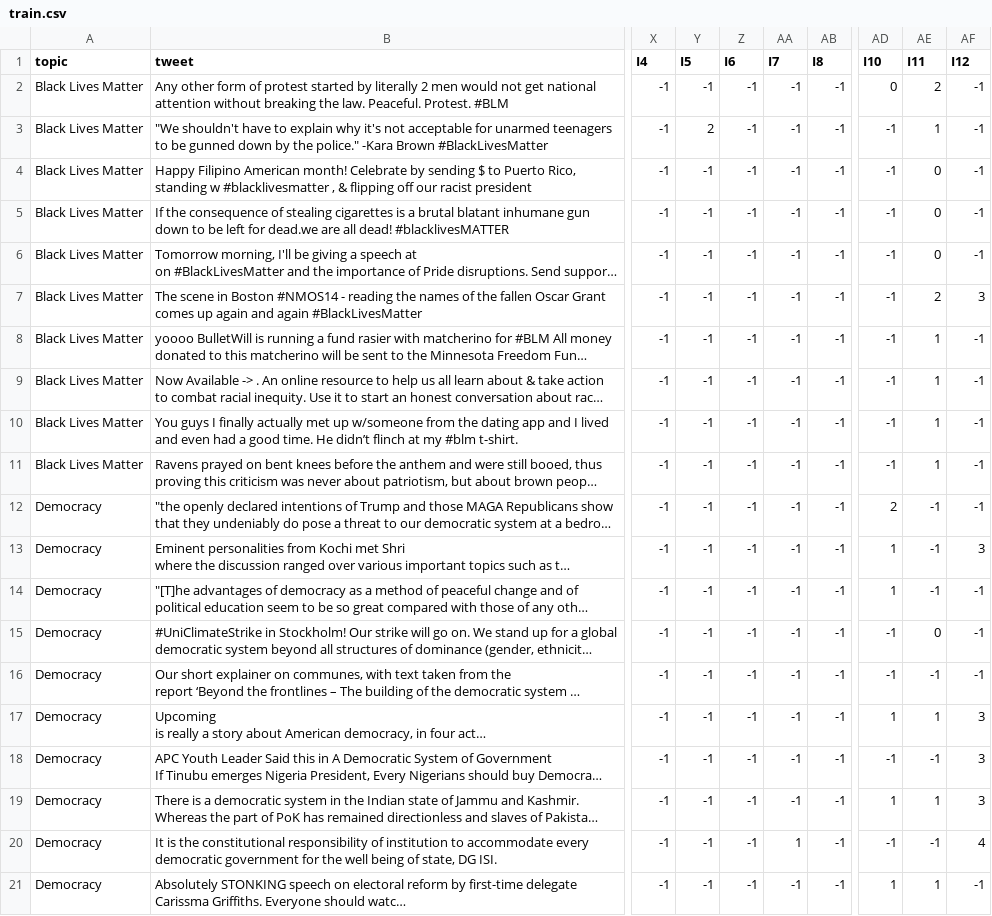
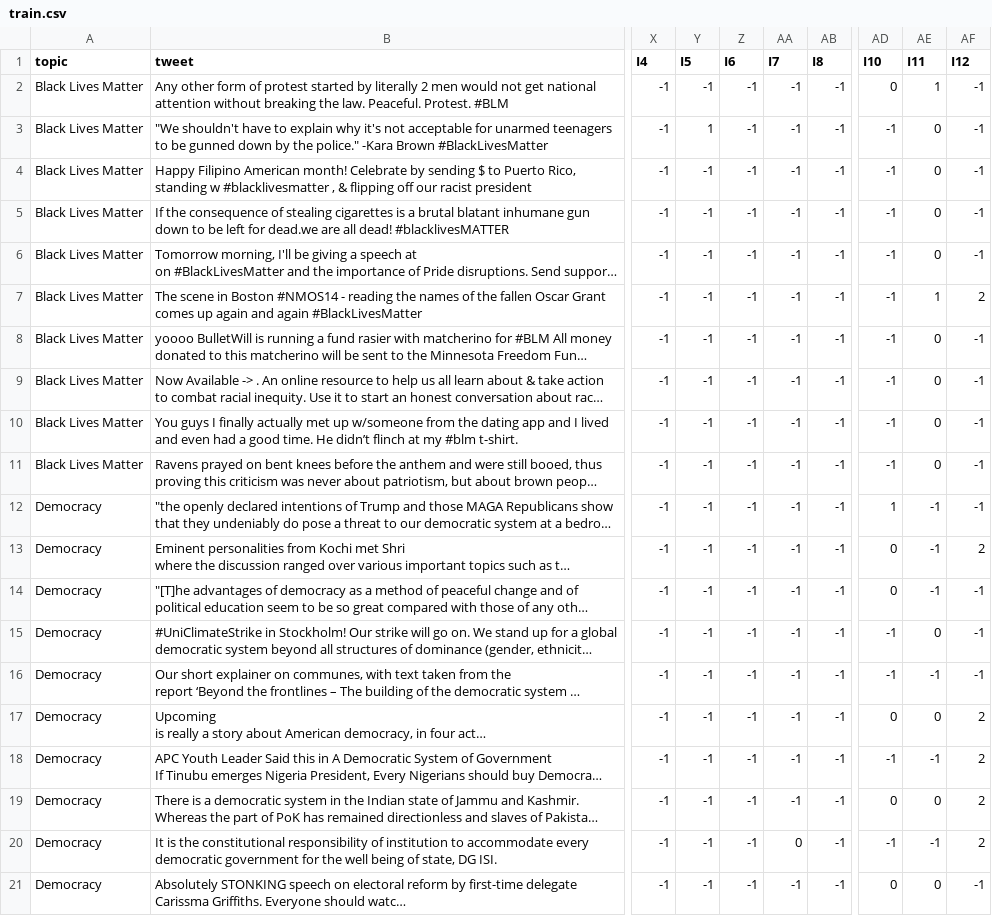
Before and after one commit to LST1836/MITweet, a CSV file: data/topic_split_BLM-Dm/target_topic_split1/10-shot/train.csv, drawn as a sheet; only a part is shown, gaps mark what is left out; long unchanged cells end in …; the diff names each change by its address in the sheet, - before the commit and + after, or states it on an @@ line.

Commit message:
update data files

```diff
--- a/data/topic_split_BLM-Dm/target_topic_split1/10-shot/train.csv
+++ b/data/topic_split_BLM-Dm/target_topic_split1/10-shot/train.csv
-AE2 (I11): 2
+AE2 (I11): 1
-Y3 (I5): 2
+Y3 (I5): 1
-AE3 (I11): 1
+AE3 (I11): 0
-AE7 (I11): 2
+AE7 (I11): 1
-AF7 (I12): 3
+AF7 (I12): 2
-AE8:AE11 (I11): 1
+AE8:AE11 (I11): 0
-AD12 (I10): 2
+AD12 (I10): 1
-AD13:AD14 (I10): 1
+AD13:AD14 (I10): 0
-AF13 (I12): 3
+AF13 (I12): 2
-AD17 (I10): 1
+AD17 (I10): 0
-AE17 (I11): 1
+AE17 (I11): 0
-AF17:AF19 (I12): 3
+AF17:AF19 (I12): 2
-AD19 (I10): 1
+AD19 (I10): 0
-AE19 (I11): 1
+AE19 (I11): 0
-AA20 (I7): 1
+AA20 (I7): 0
-AF20 (I12): 4
+AF20 (I12): 2
-AD21 (I10): 1
+AD21 (I10): 0
-AE21 (I11): 1
+AE21 (I11): 0
```
Also changed, not shown: data/topic_split_BLM-Dm/target_topic_split1/20-shot/train.csv, data/topic_split_BLM-Dm/target_topic_split1/30-shot/train.csv, 42 other files.
